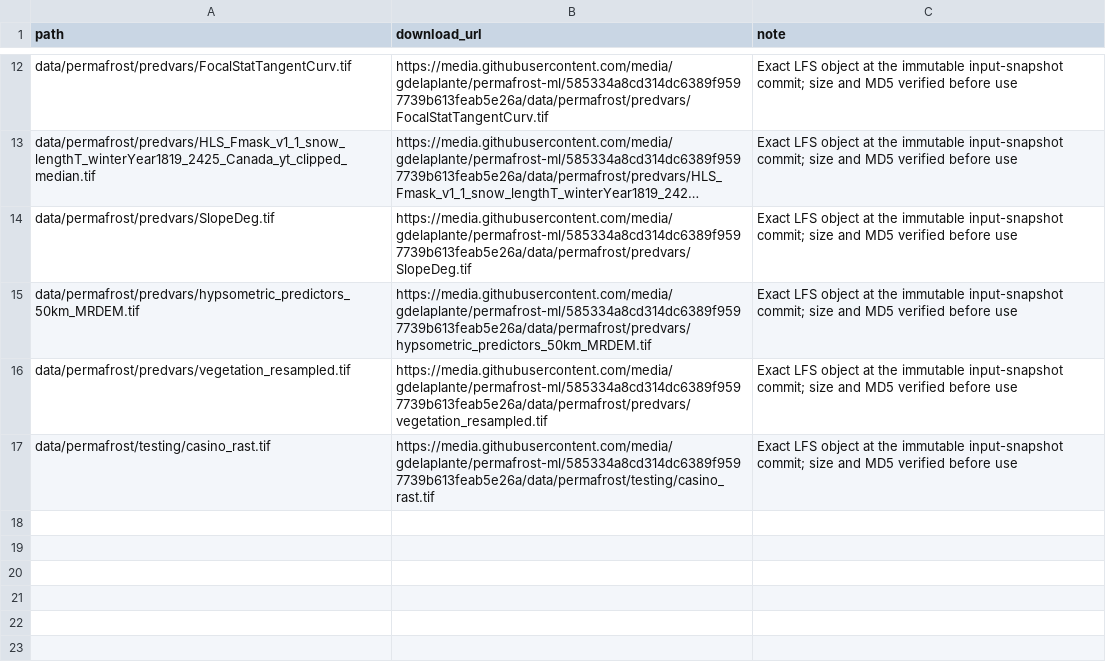
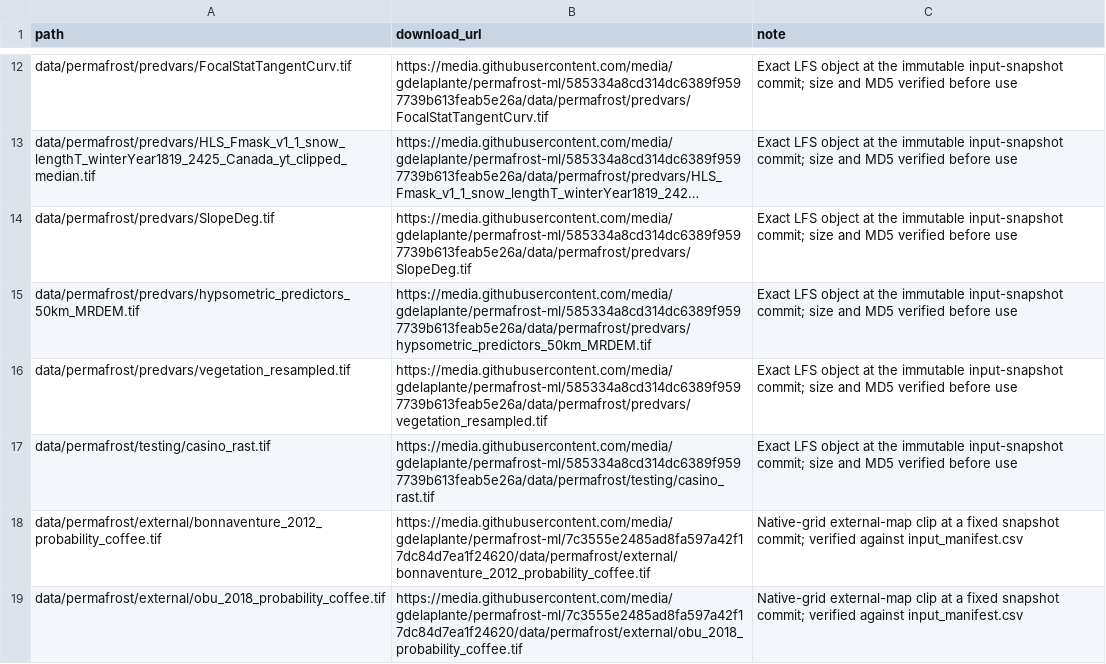
Before and after one commit to gdelaplante/permafrost-ml, a CSV file: R/permafrost/input_downloads.csv, drawn as a sheet; only a part is shown, gaps mark what is left out; long unchanged cells end in …; the diff names each change by its address in the sheet, - before the commit and + after, or states it on an @@ line.

Commit message:
Make publication tables and figures reproducible and clarify methods

```diff
--- a/R/permafrost/input_downloads.csv
+++ b/R/permafrost/input_downloads.csv
+row 18: data/permafrost/external/bonnaventure_2012_probability_coffee.tif | https://media.githubusercontent.com/media/gdelaplante/permafrost-ml/7c3555e2485ad8fa597a42f17dc84d7ea1f24620/data/permafrost/external/bonnaventure_2012_probability_coffee.tif | Native-grid external-map clip at a fixed snapshot commit; verified against input_manifest.csv
+row 19: data/permafrost/external/obu_2018_probability_coffee.tif | https://media.githubusercontent.com/media/gdelaplante/permafrost-ml/7c3555e2485ad8fa597a42f17dc84d7ea1f24620/data/permafrost/external/obu_2018_probability_coffee.tif | Native-grid external-map clip at a fixed snapshot commit; verified against input_manifest.csv
```
Also changed, not shown: 18 other files.
